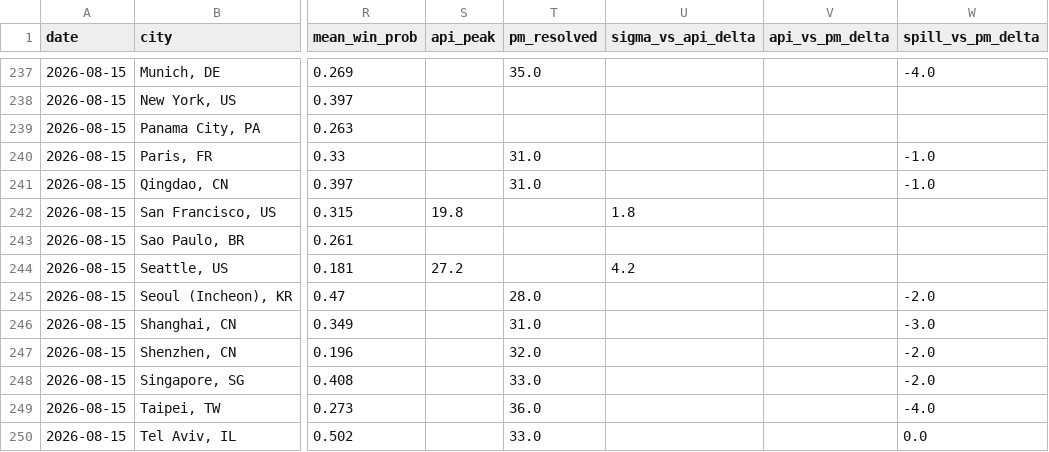
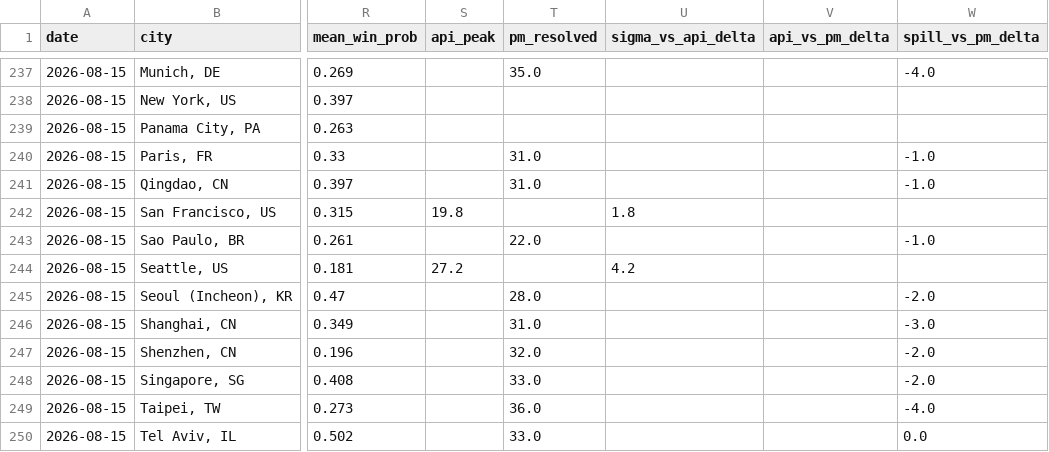
Before and after one commit to mgaaserud90-creator/weather-monitor, a CSV file: _trading_data.csv, drawn as a sheet; only a part is shown, gaps mark what is left out; the diff names each change by its address in the sheet, - before the commit and + after, or states it on an @@ line.

```diff
--- a/_trading_data.csv
+++ b/_trading_data.csv
-T243 (pm_resolved): (empty)
+T243 (pm_resolved): 22.0
-W243 (spill_vs_pm_delta): (empty)
+W243 (spill_vs_pm_delta): -1.0
```
Also changed, not shown: 7 other files.
